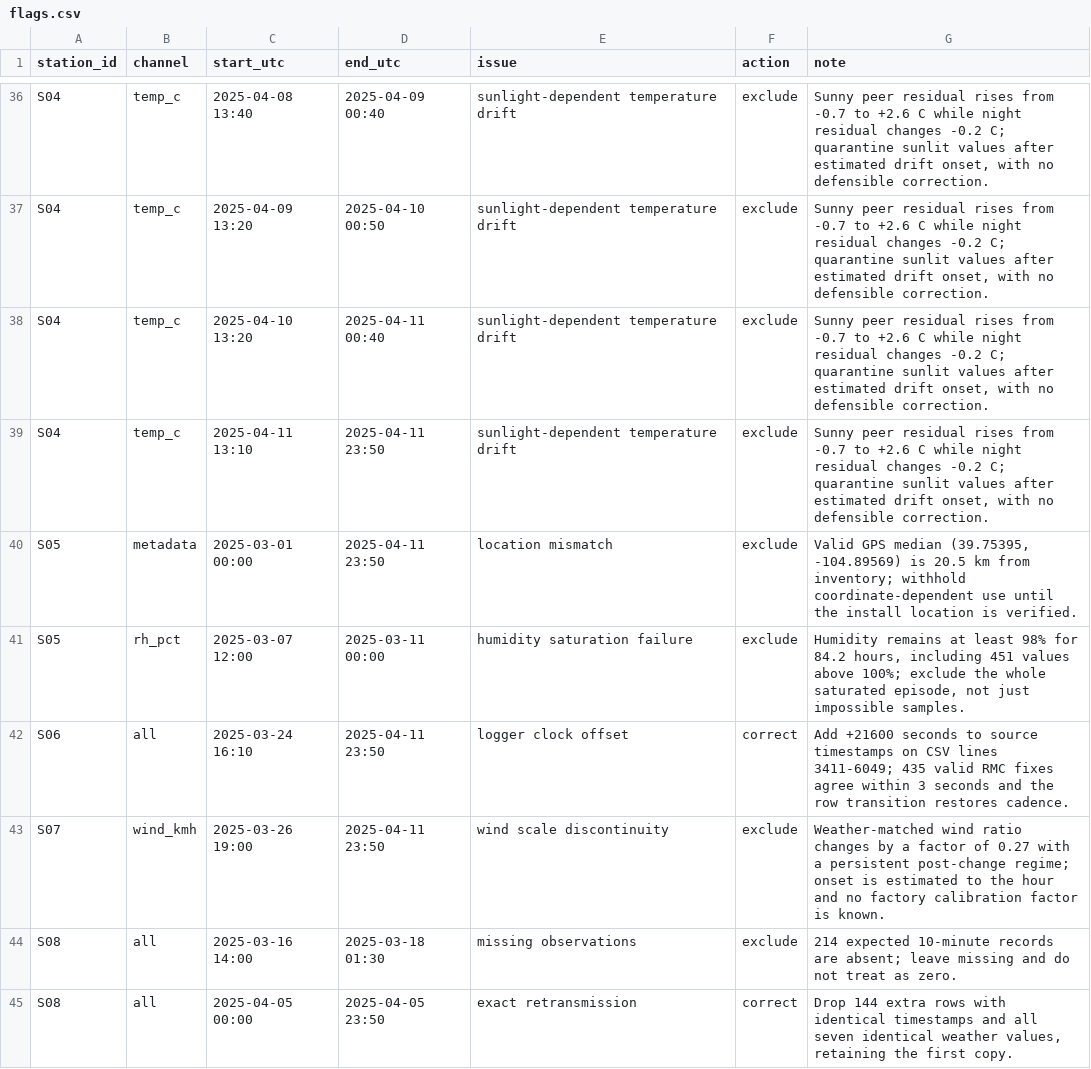
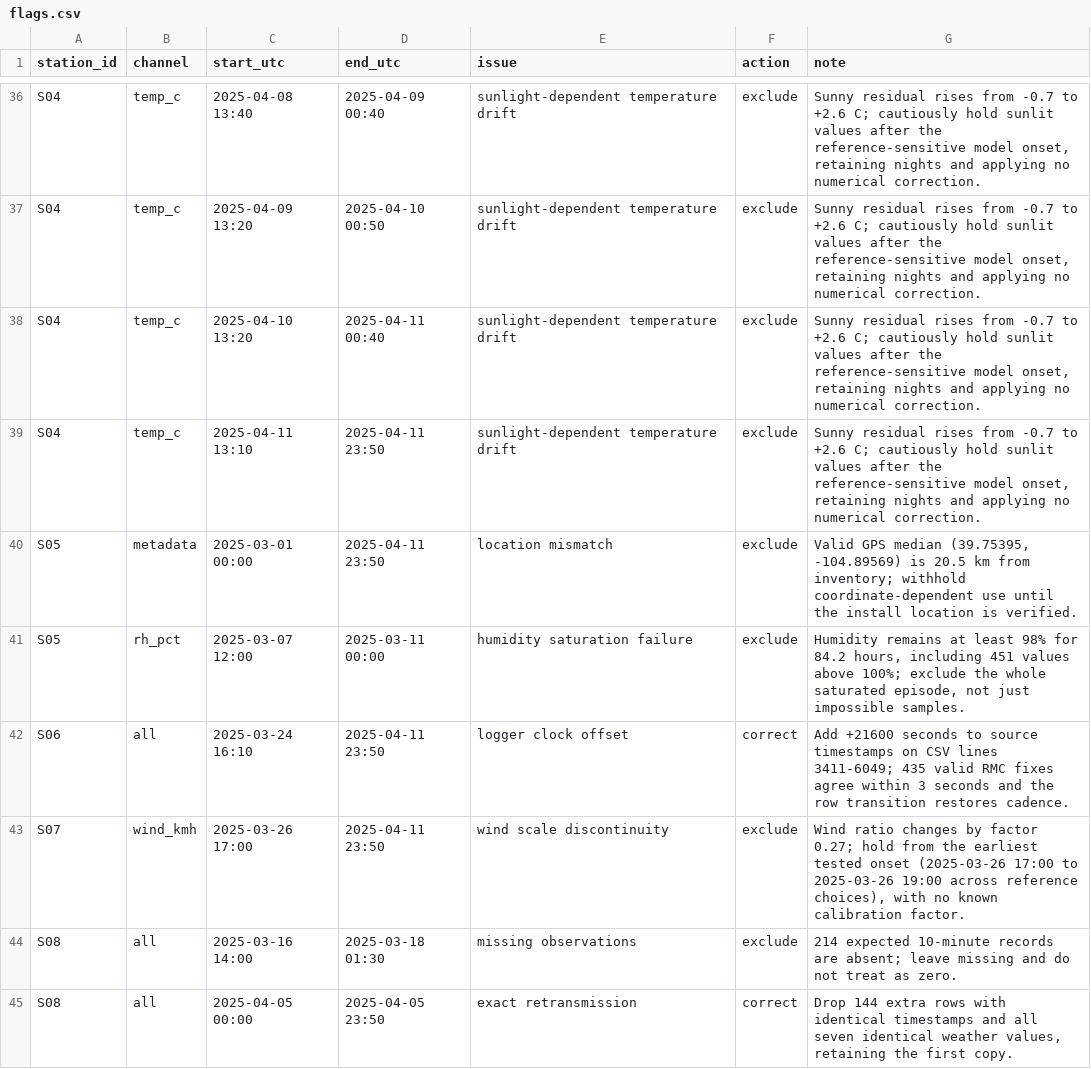
Before and after one commit to sahilawatramani/sahil-awatramani, a CSV file: flags.csv, drawn as a sheet; only a part is shown, gaps mark what is left out; the diff covers the shown part only; the diff names each change by its address in the sheet, - before the commit and + after, or states it on an @@ line.

Commit message:
Measure reference sensitivity and expose uncertain onset decisions

```diff
--- a/flags.csv
+++ b/flags.csv
-G36:G39 (note): Sunny peer residual rises from -0.7 to +2.6 C while night residual changes -0.2 C; quarantine sunlit values after estimated drift onset, with no defensible correction.
+G36:G39 (note): Sunny residual rises from -0.7 to +2.6 C; cautiously hold sunlit values after the reference-sensitive model onset, retaining nights and applying no numerical correction.
-C43 (start_utc): 2025-03-26 19:00
+C43 (start_utc): 2025-03-26 17:00
-G43 (note): Weather-matched wind ratio changes by a factor of 0.27 with a persistent post-change regime; onset is estimated to the hour and no factory calibration factor is known.
+G43 (note): Wind ratio changes by factor 0.27; hold from the earliest tested onset (2025-03-26 17:00 to 2025-03-26 19:00 across reference choices), with no known calibration factor.
```
Also changed, not shown: 26 edited cells elsewhere in this file, 13 other files.
